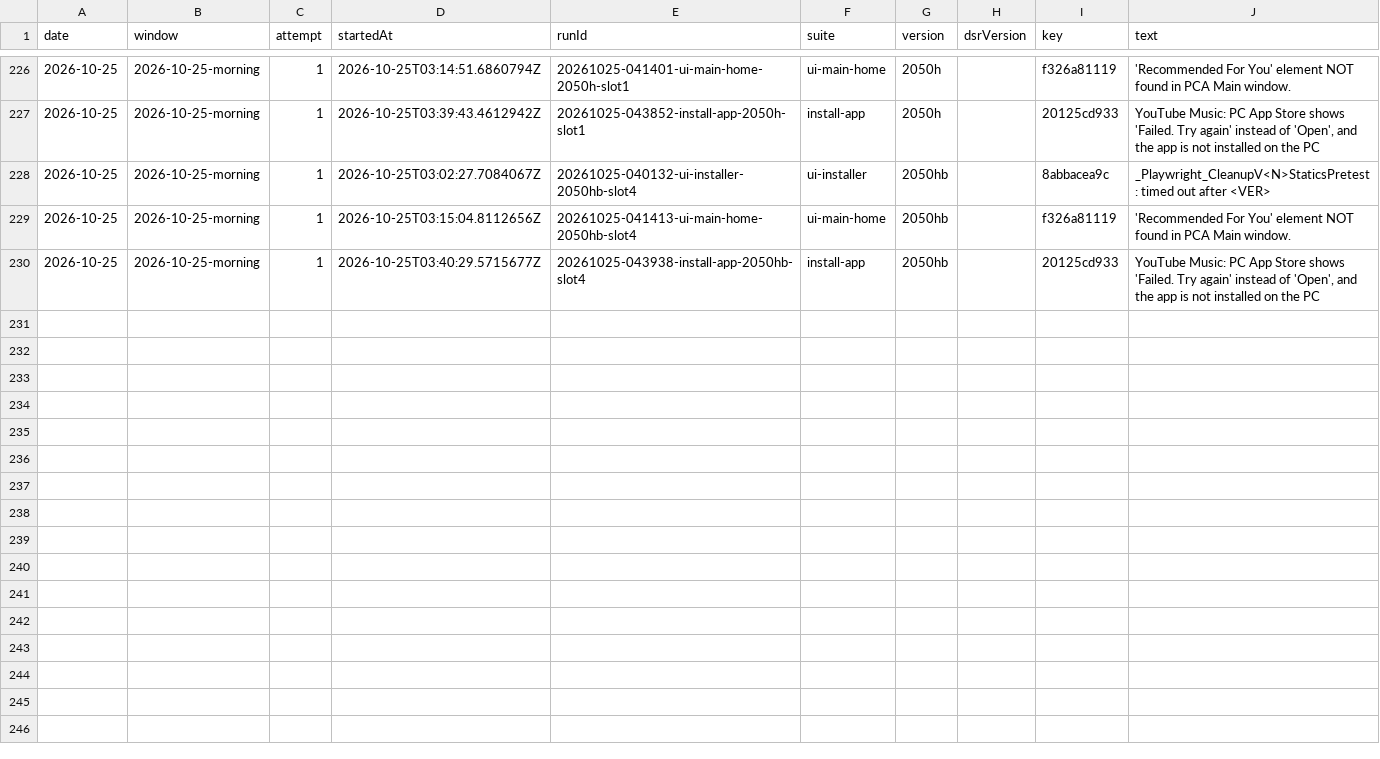
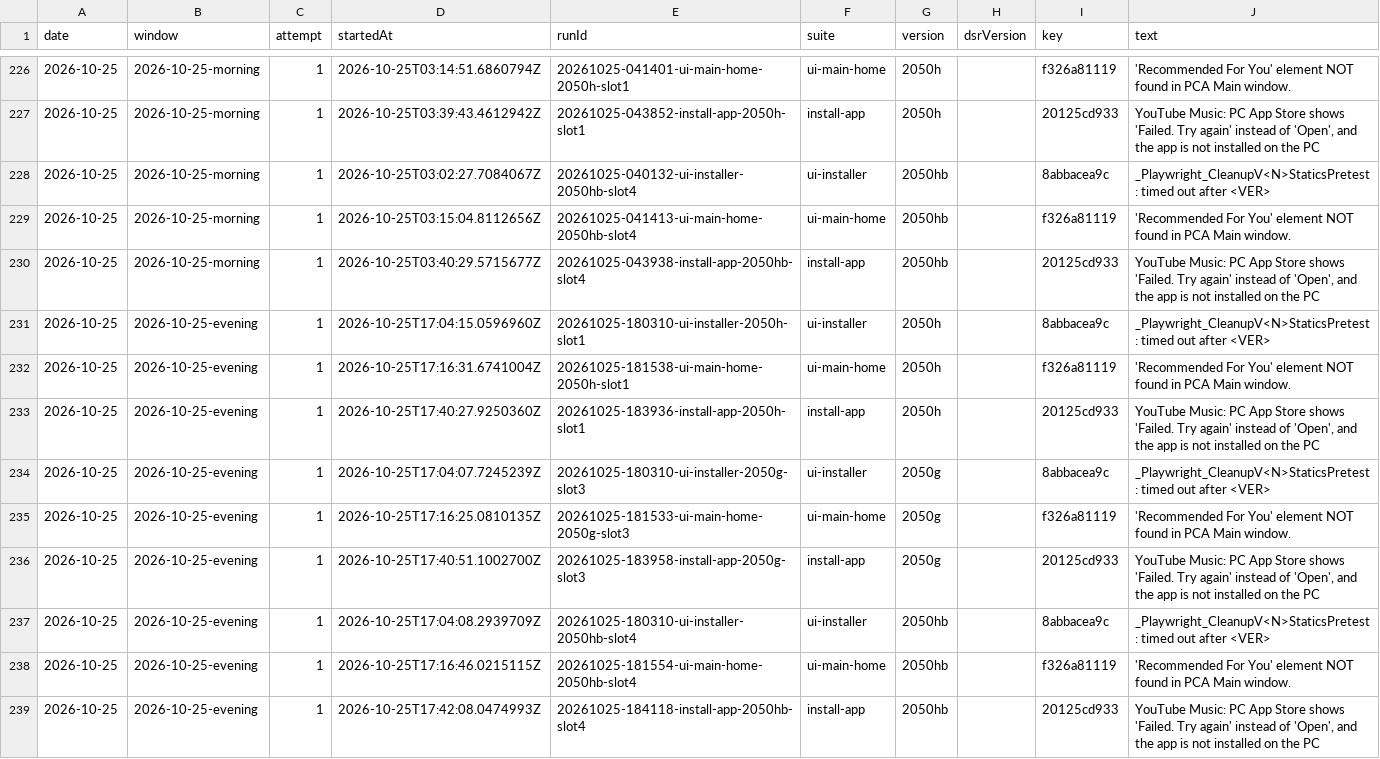
Before and after one commit to FastCorporatoin/report, a CSV file: kpi/failures-2026-10.csv, drawn as a sheet; only a part is shown, gaps mark what is left out; the diff names each change by its address in the sheet, - before the commit and + after, or states it on an @@ line.

Commit message:
AQA KPI 2026-10-25-evening

```diff
--- a/kpi/failures-2026-10.csv
+++ b/kpi/failures-2026-10.csv
+row 231: 2026-10-25 | 2026-10-25-evening | 1 | 2026-10-25T17:04:15.0596960Z | 20261025-180310-ui-installer-2050h-slot1 | ui-installer | 2050h |  | 8abbacea9c | _Playwright_CleanupV<N>StaticsPretest: timed out after <VER>
+row 232: 2026-10-25 | 2026-10-25-evening | 1 | 2026-10-25T17:16:31.6741004Z | 20261025-181538-ui-main-home-2050h-slot1 | ui-main-home | 2050h |  | f326a81119 | 'Recommended For You' element NOT found in PCA Main window.
+row 233: 2026-10-25 | 2026-10-25-evening | 1 | 2026-10-25T17:40:27.9250360Z | 20261025-183936-install-app-2050h-slot1 | install-app | 2050h |  | 20125cd933 | YouTube Music: PC App Store shows 'Failed. Try again' instead of 'Open', and the app is not installed on the PC
+row 234: 2026-10-25 | 2026-10-25-evening | 1 | 2026-10-25T17:04:07.7245239Z | 20261025-180310-ui-installer-2050g-slot3 | ui-installer | 2050g |  | 8abbacea9c | _Playwright_CleanupV<N>StaticsPretest: timed out after <VER>
+row 235: 2026-10-25 | 2026-10-25-evening | 1 | 2026-10-25T17:16:25.0810135Z | 20261025-181533-ui-main-home-2050g-slot3 | ui-main-home | 2050g |  | f326a81119 | 'Recommended For You' element NOT found in PCA Main window.
+row 236: 2026-10-25 | 2026-10-25-evening | 1 | 2026-10-25T17:40:51.1002700Z | 20261025-183958-install-app-2050g-slot3 | install-app | 2050g |  | 20125cd933 | YouTube Music: PC App Store shows 'Failed. Try again' instead of 'Open', and the app is not installed on the PC
+row 237: 2026-10-25 | 2026-10-25-evening | 1 | 2026-10-25T17:04:08.2939709Z | 20261025-180310-ui-installer-2050hb-slot4 | ui-installer | 2050hb |  | 8abbacea9c | _Playwright_CleanupV<N>StaticsPretest: timed out after <VER>
+row 238: 2026-10-25 | 2026-10-25-evening | 1 | 2026-10-25T17:16:46.0215115Z | 20261025-181554-ui-main-home-2050hb-slot4 | ui-main-home | 2050hb |  | f326a81119 | 'Recommended For You' element NOT found in PCA Main window.
+row 239: 2026-10-25 | 2026-10-25-evening | 1 | 2026-10-25T17:42:08.0474993Z | 20261025-184118-install-app-2050hb-slot4 | install-app | 2050hb |  | 20125cd933 | YouTube Music: PC App Store shows 'Failed. Try again' instead of 'Open', and the app is not installed on the PC
```
Also changed, not shown: kpi/metrics-2026-10.csv, 8 other files.
